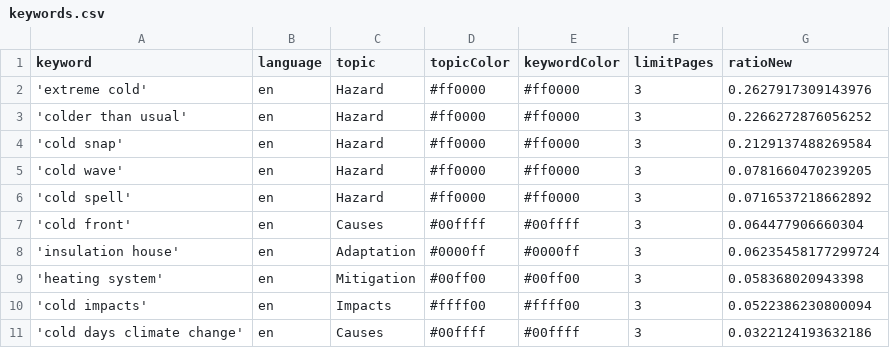
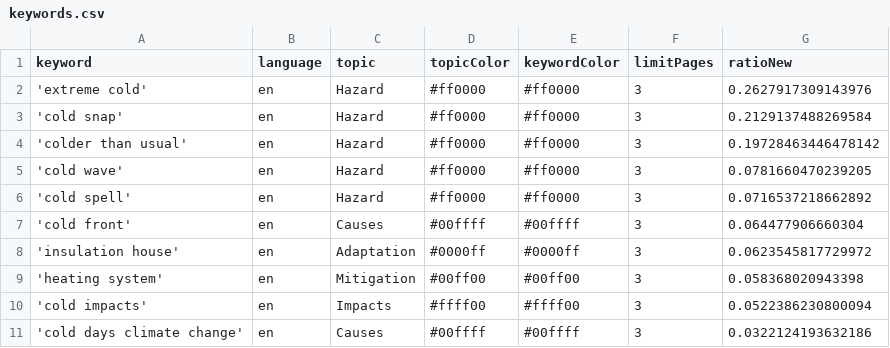
Before and after one commit to JW-news/ColdIsComing, a CSV file: keywords.csv, drawn as a sheet.

Commit message:
Commit from GitHub Actions (harvest:0.0)

```diff
--- a/keywords.csv
+++ b/keywords.csv
@@ -2,4 +2,4 @@ keyword,language,topic,topicColor,keywordColor,limitPages,ratioNew
 'extreme cold',en,Hazard,#ff0000,#ff0000,3,0.2627917309143976
-'colder than usual',en,Hazard,#ff0000,#ff0000,3,0.2266272876056252
 'cold snap',en,Hazard,#ff0000,#ff0000,3,0.2129137488269584
+'colder than usual',en,Hazard,#ff0000,#ff0000,3,0.19728463446478142
 'cold wave',en,Hazard,#ff0000,#ff0000,3,0.0781660470239205
@@ -7,3 +7,3 @@ keyword,language,topic,topicColor,keywordColor,limitPages,ratioNew
 'cold front',en,Causes,#00ffff,#00ffff,3,0.064477906660304
-'insulation house',en,Adaptation,#0000ff,#0000ff,3,0.06235458177299724
+'insulation house',en,Adaptation,#0000ff,#0000ff,3,0.0623545817729972
 'heating system',en,Mitigation,#00ff00,#00ff00,3,0.058368020943398
```
